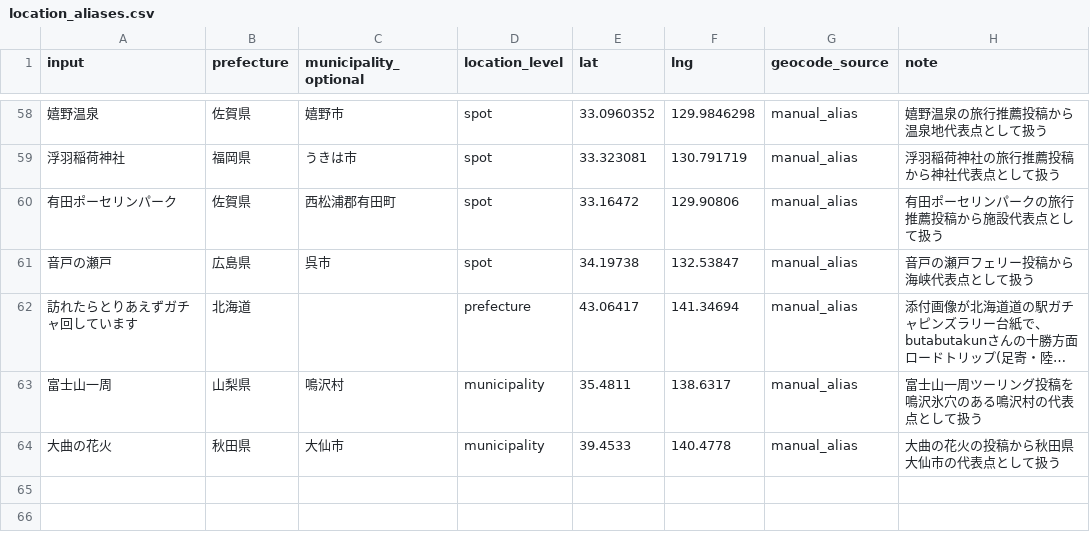
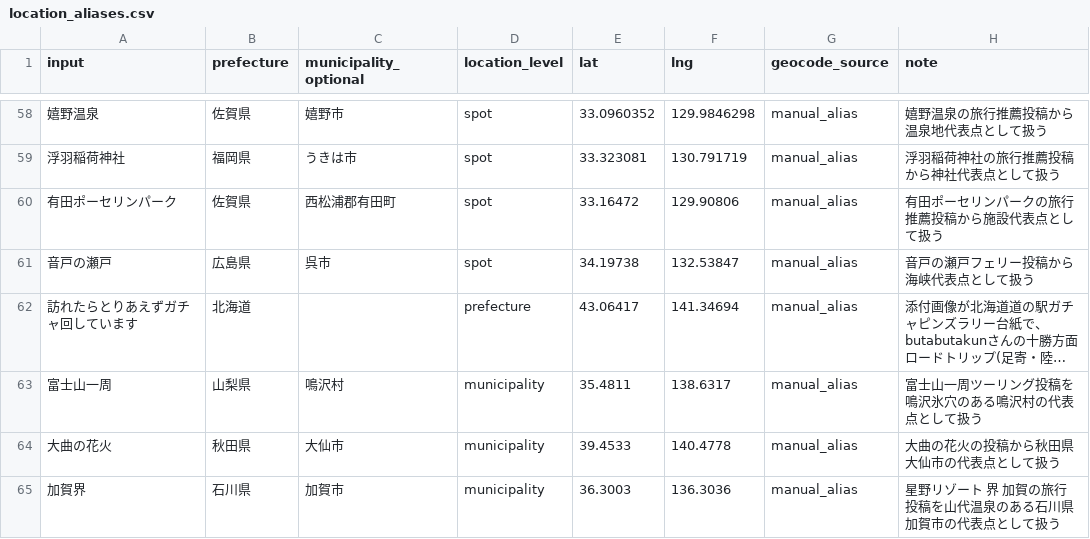
Before and after one commit to kazu098/fire-community-map, a CSV file: config/location_aliases.csv, drawn as a sheet; only a part is shown, gaps mark what is left out; long unchanged cells end in …; the diff names each change by its address in the sheet, - before the commit and + after, or states it on an @@ line.

```diff
--- a/config/location_aliases.csv
+++ b/config/location_aliases.csv
+row 65: 加賀界 | 石川県 | 加賀市 | municipality | 36.3003 | 136.3036 | manual_alias | 星野リゾート 界 加賀の旅行投稿を山代温泉のある石川県加賀市の代表点として扱う
```
Also changed, not shown: 3 other files.
